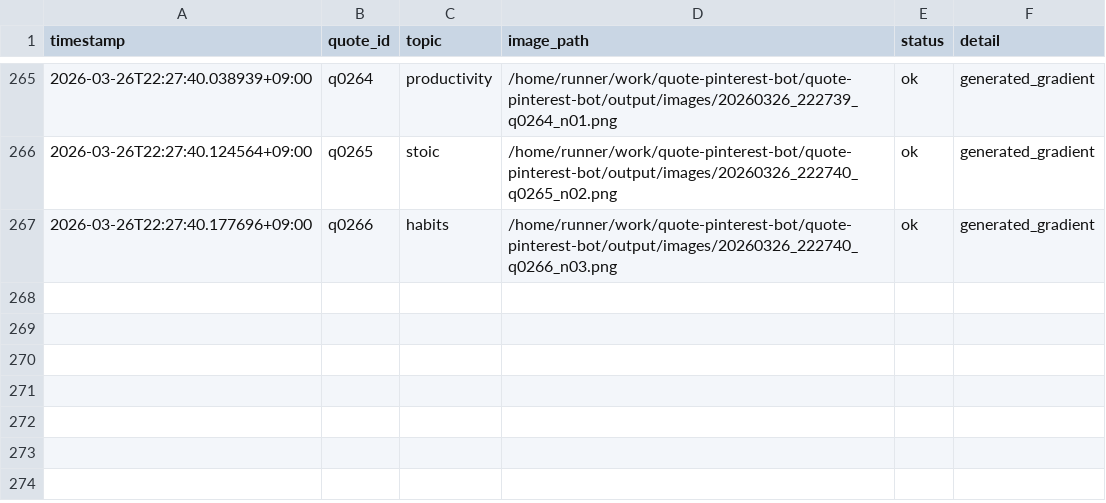
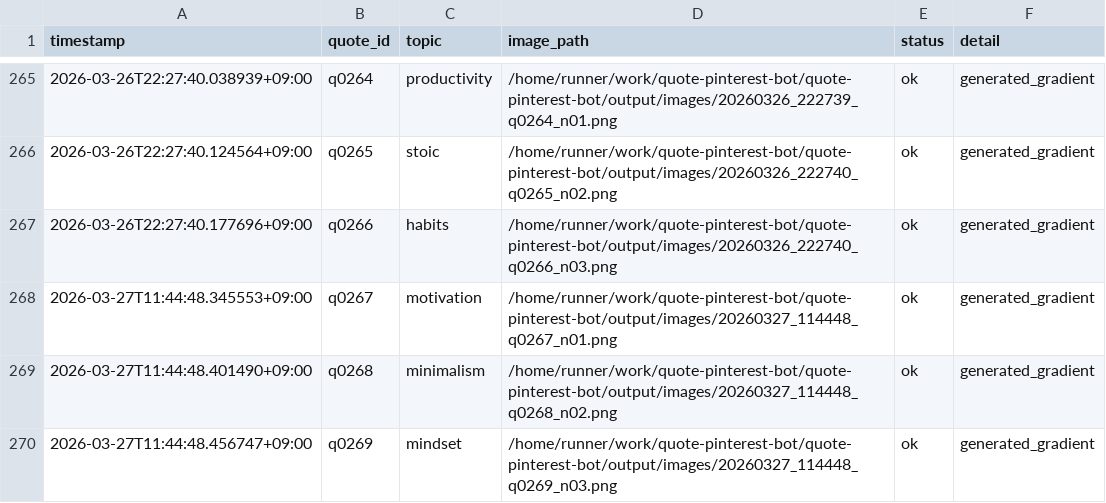
Before and after one commit to p-yoshikawa/quote-pinterest-bot, a CSV file: logs/posts.csv, drawn as a sheet; only a part is shown, gaps mark what is left out.

Commit message:
bot: auto generate 3 images

```diff
--- a/logs/posts.csv
+++ b/logs/posts.csv
@@ -267 +267,4 @@ timestamp,quote_id,topic,image_path,status,detail
 2026-03-26T22:27:40.177696+09:00,q0266,habits,/home/runner/work/quote-pinterest-bot/quote-pinterest-bot/output/images/20260326_222740_q0266_n03.png,ok,generated_gradient
+2026-03-27T11:44:48.345553+09:00,q0267,motivation,/home/runner/work/quote-pinterest-bot/quote-pinterest-bot/output/images/20260327_114448_q0267_n01.png,ok,generated_gradient
+2026-03-27T11:44:48.401490+09:00,q0268,minimalism,/home/runner/work/quote-pinterest-bot/quote-pinterest-bot/output/images/20260327_114448_q0268_n02.png,ok,generated_gradient
+2026-03-27T11:44:48.456747+09:00,q0269,mindset,/home/runner/work/quote-pinterest-bot/quote-pinterest-bot/output/images/20260327_114448_q0269_n03.png,ok,generated_gradient
```
Also changed, not shown: 4 other files.
